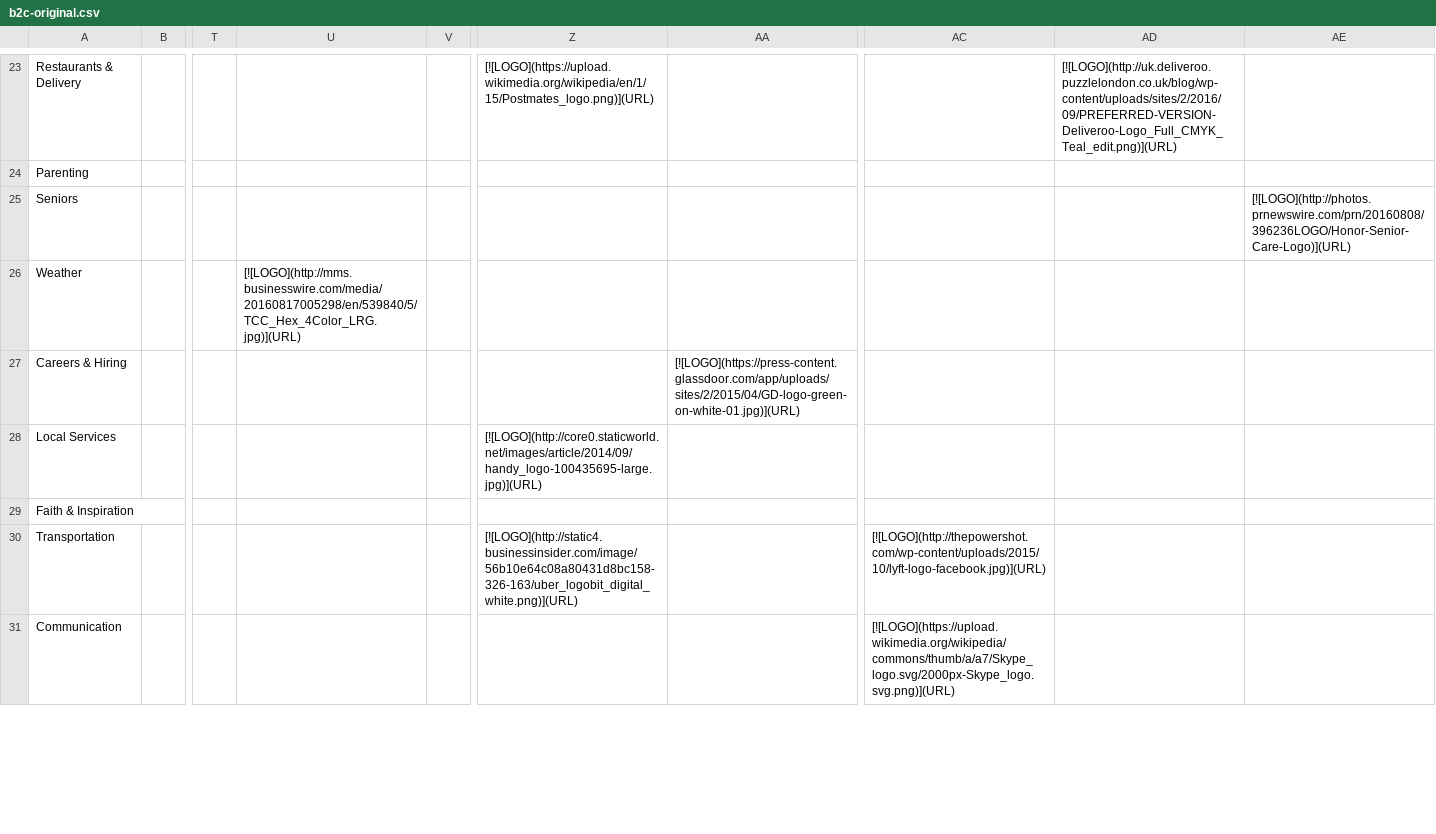
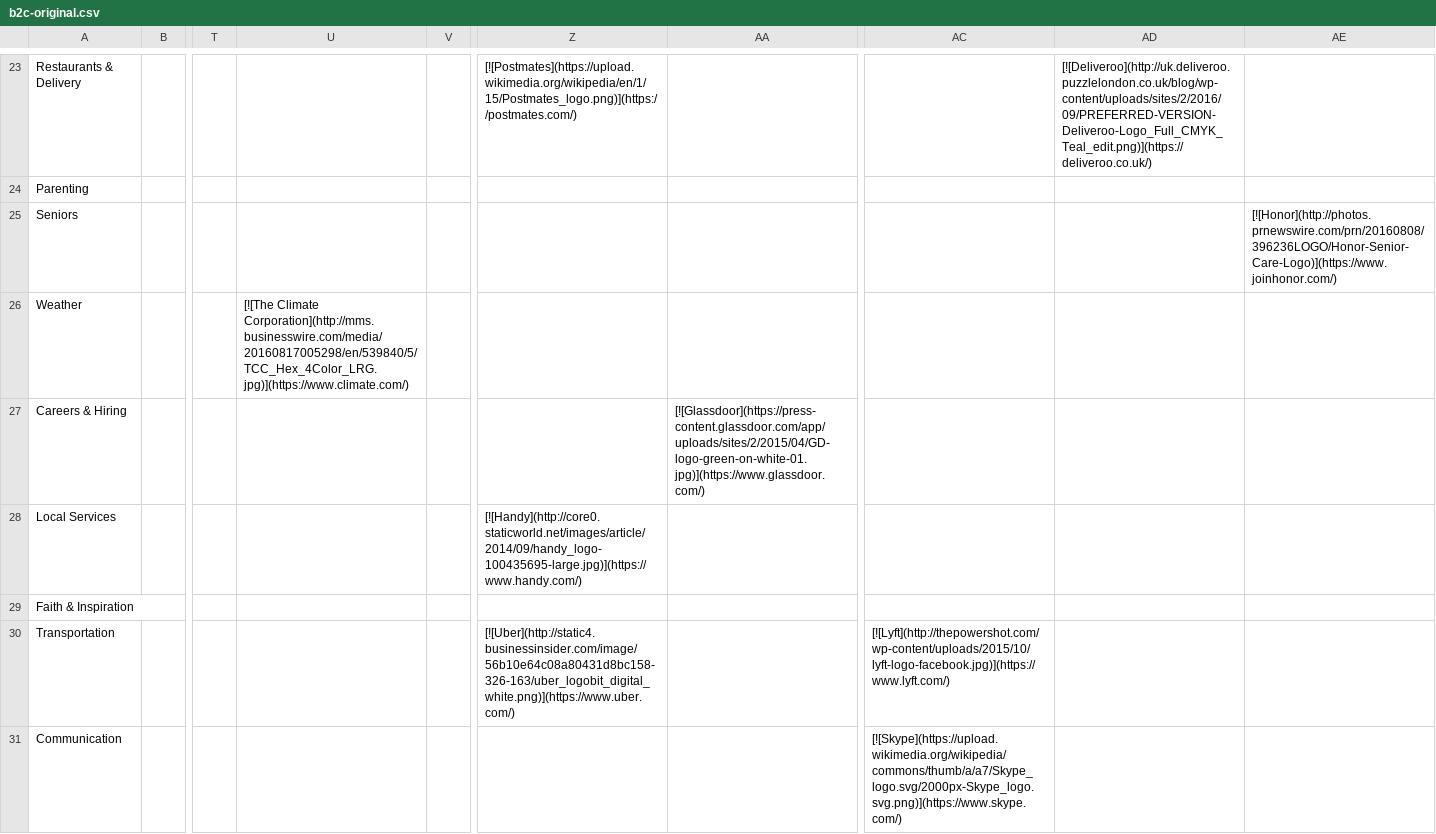
Before and after one commit to siman/startup-matrix, a CSV file: b2c-original.csv, drawn as a sheet; only a part is shown, gaps mark what is left out; the diff covers the shown part only; the diff names each change by its address in the sheet, - before the commit and + after, or states it on an @@ line.

```diff
--- a/b2c-original.csv
+++ b/b2c-original.csv
-Z23: [![LOGO](https://upload.wikimedia.org/wikipedia/en/1/15/Postmates_logo.png)](URL)
+Z23: [![Postmates](https://upload.wikimedia.org/wikipedia/en/1/15/Postmates_logo.png)](https://postmates.com/)
-AD23: [![LOGO](http://uk.deliveroo.puzzlelondon.co.uk/blog/wp-content/uploads/sites/2/2016/09/PREFERRED-VERSION-Deliveroo-Logo_Full_CMYK_Teal_edit.png)](URL)
+AD23: [![Deliveroo](http://uk.deliveroo.puzzlelondon.co.uk/blog/wp-content/uploads/sites/2/2016/09/PREFERRED-VERSION-Deliveroo-Logo_Full_CMYK_Teal_edit.png)](https://deliveroo.co.uk/)
-AE25: [![LOGO](http://photos.prnewswire.com/prn/20160808/396236LOGO/Honor-Senior-Care-Logo)](URL)
+AE25: [![Honor](http://photos.prnewswire.com/prn/20160808/396236LOGO/Honor-Senior-Care-Logo)](https://www.joinhonor.com/)
-U26: [![LOGO](http://mms.businesswire.com/media/20160817005298/en/539840/5/TCC_Hex_4Color_LRG.jpg)](URL)
+U26: [![The Climate Corporation](http://mms.businesswire.com/media/20160817005298/en/539840/5/TCC_Hex_4Color_LRG.jpg)](https://www.climate.com/)
-AA27: [![LOGO](https://press-content.glassdoor.com/app/uploads/sites/2/2015/04/GD-logo-green-on-white-01.jpg)](URL)
+AA27: [![Glassdoor](https://press-content.glassdoor.com/app/uploads/sites/2/2015/04/GD-logo-green-on-white-01.jpg)](https://www.glassdoor.com/)
-Z28: [![LOGO](http://core0.staticworld.net/images/article/2014/09/handy_logo-100435695-large.jpg)](URL)
+Z28: [![Handy](http://core0.staticworld.net/images/article/2014/09/handy_logo-100435695-large.jpg)](https://www.handy.com/)
-Z30: [![LOGO](http://static4.businessinsider.com/image/56b10e64c08a80431d8bc158-326-163/uber_logobit_digital_white.png)](URL)
+Z30: [![Uber](http://static4.businessinsider.com/image/56b10e64c08a80431d8bc158-326-163/uber_logobit_digital_white.png)](https://www.uber.com/)
-AC30: [![LOGO](http://thepowershot.com/wp-content/uploads/2015/10/lyft-logo-facebook.jpg)](URL)
+AC30: [![Lyft](http://thepowershot.com/wp-content/uploads/2015/10/lyft-logo-facebook.jpg)](https://www.lyft.com/)
-AC31: [![LOGO](https://upload.wikimedia.org/wikipedia/commons/thumb/a/a7/Skype_logo.svg/2000px-Skype_logo.svg.png)](URL)
+AC31: [![Skype](https://upload.wikimedia.org/wikipedia/commons/thumb/a/a7/Skype_logo.svg/2000px-Skype_logo.svg.png)](https://www.skype.com/)
```
Also changed, not shown: 38 edited cells elsewhere in this file.
